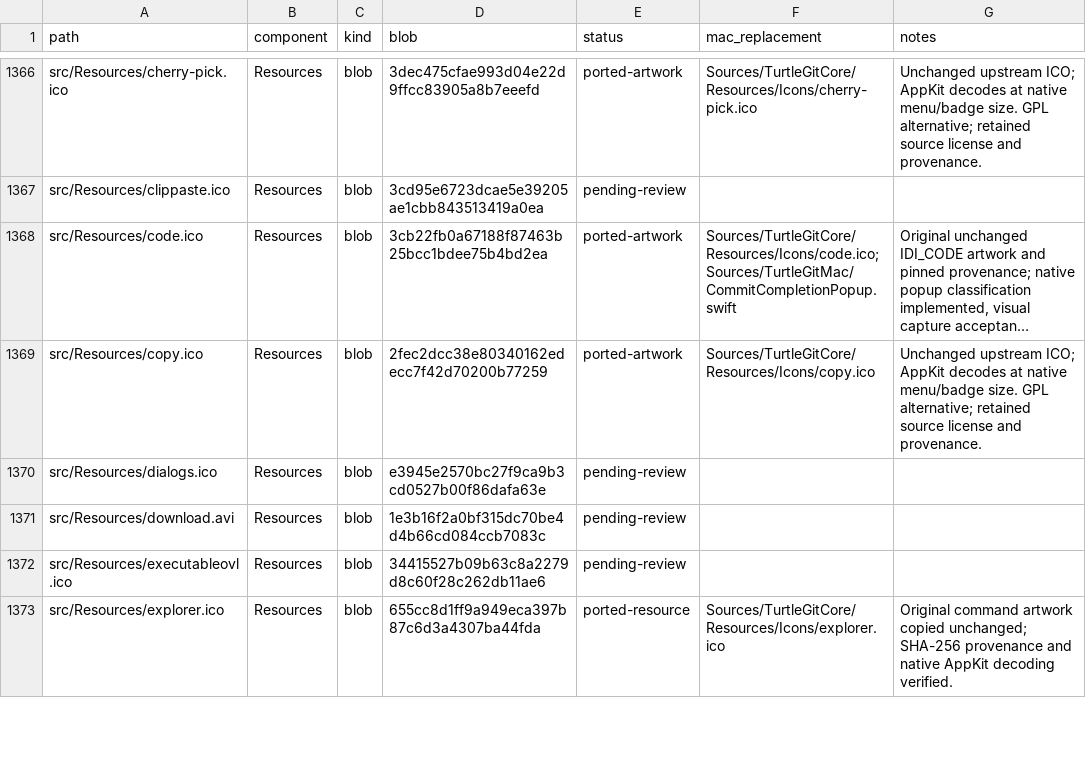
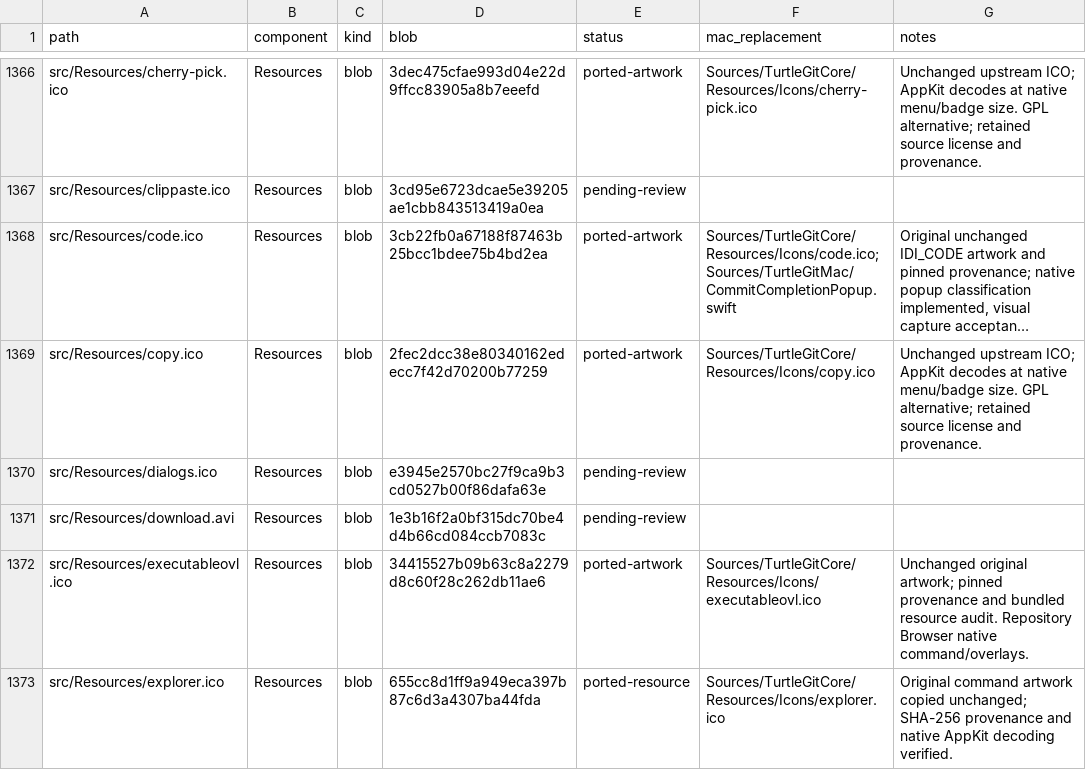
Before and after one commit to jfk-solutions/turtle-git-mac, a CSV file: docs/upstream-files.csv, drawn as a sheet; only a part is shown, gaps mark what is left out; long unchanged cells end in …; the diff covers the shown part only.

Commit message:
Port native Repository Browser tree, revision and historical file workflows

```diff
--- a/docs/upstream-files.csv
+++ b/docs/upstream-files.csv
@@ -1371,3 +1371,3 @@ src/Resources/dialogs.ico,Resources,blob,e3945e2570bc27f9ca9b3cd0527b00f86dafa63
 src/Resources/download.avi,Resources,blob,1e3b16f2a0bf315dc70be4d4b66cd084ccb7083c,pending-review,,
-src/Resources/executableovl.ico,Resources,blob,34415527b09b63c8a2279d8c60f28c262db11ae6,pending-review,,
+src/Resources/executableovl.ico,Resources,blob,34415527b09b63c8a2279d8c60f28c262db11ae6,ported-artwork,Sources/TurtleGitCore/Resources/Icons/executableovl.ico,Unchanged original artwork; pinned provenance and bundled resource audit. Repository Browser native command/overlays.
 src/Resources/explorer.ico,Resources,blob,655cc8d1ff9a949eca397b87c6d3a4307ba44fda,ported-resource,Sources/TurtleGitCore/Resources/Icons/explorer.ico,Original command artwork copied unchanged; SHA-256 provenance and native AppKit decoding verified.
```
Also changed, not shown: 21 edited cells elsewhere in this file, docs/upstream-dialogs.csv, 23 other files.
